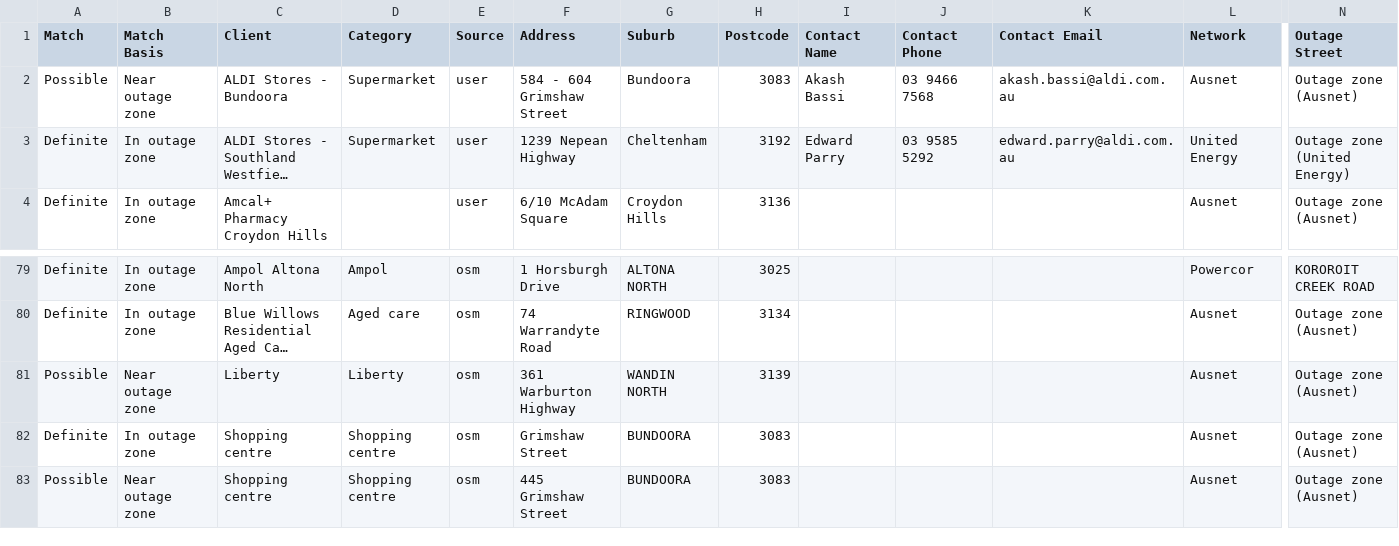
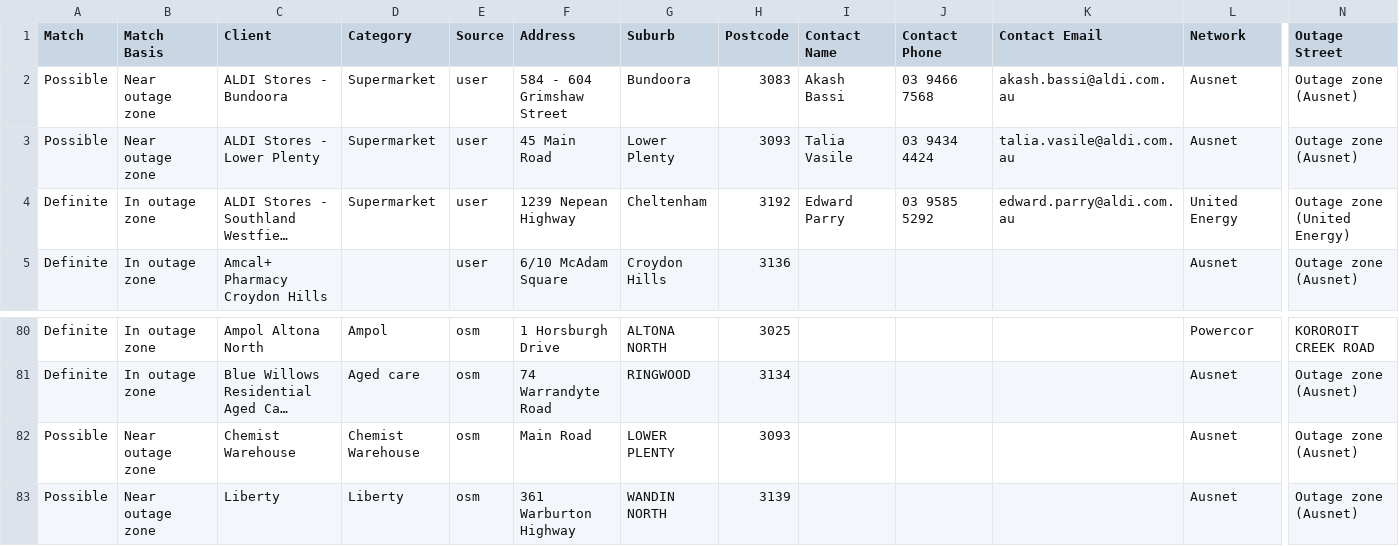
Before and after one commit to Nexus-Energy393/jemena-outages, a CSV file: docs/affected.csv, drawn as a sheet; only a part is shown, gaps mark what is left out; the shorter side is filled out with more unchanged rows; long unchanged cells end in …; rows hold the shown columns only; the diff names each change by its address in the sheet, - before the commit and + after, or states it on an @@ line.

```diff
--- a/docs/affected.csv
+++ b/docs/affected.csv
+row 3: Possible | Near outage zone | ALDI Stores - Lower Plenty | Supermarket | user | 45 Main Road | Lower Plenty | 3093 | Talia Vasile | 03 9434 4424 | talia.vasile@aldi.com.au | Ausnet | Outage zone (Ausnet)
+row 82: Possible | Near outage zone | Chemist Warehouse | Chemist Warehouse | osm | Main Road | LOWER PLENTY | 3093 |  |  |  | Ausnet | Outage zone (Ausnet)
```
Also changed, not shown: 4 other files.
